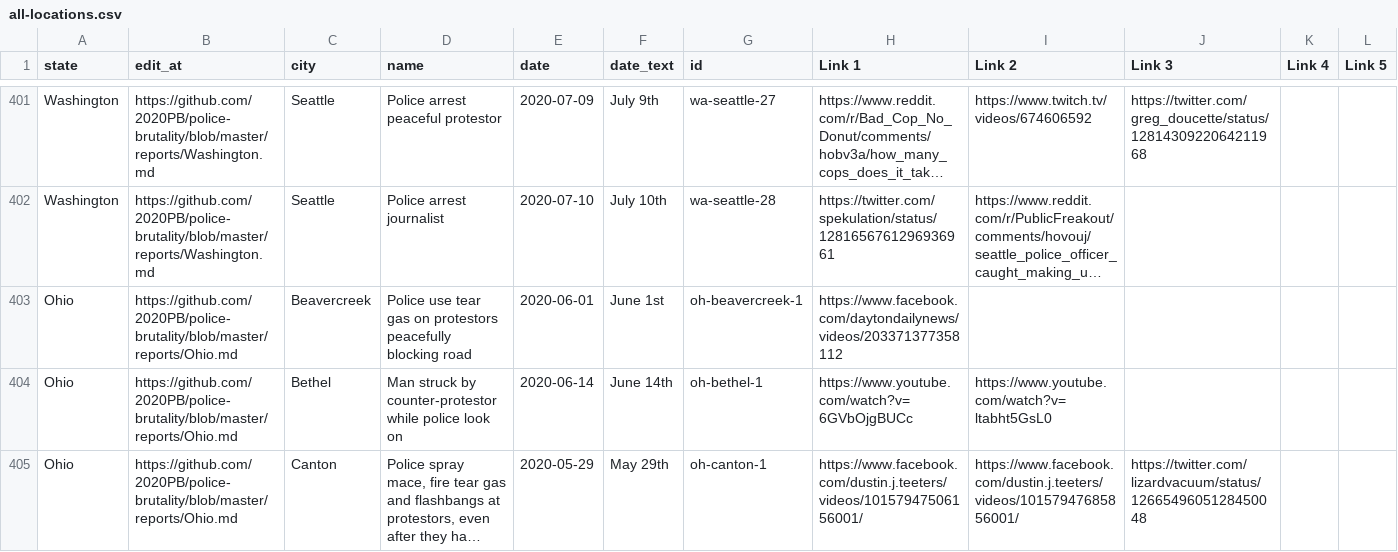
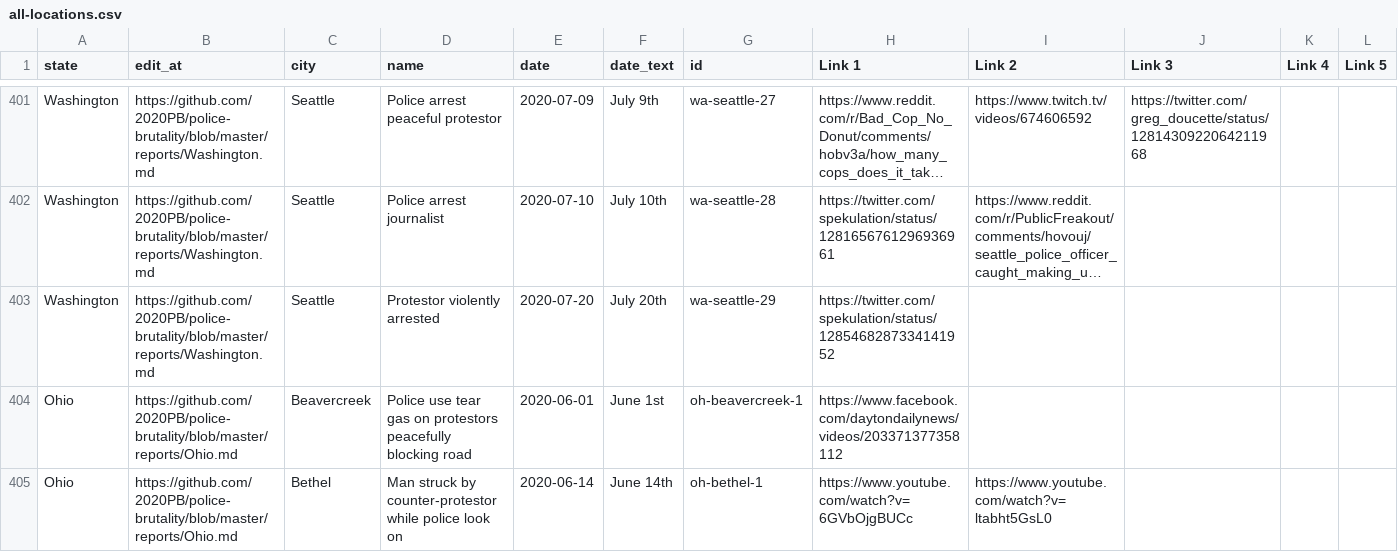
Before and after one commit to 2020PB/police-brutality, a CSV file: all-locations.csv, drawn as a sheet; only a part is shown, gaps mark what is left out; the shorter side is filled out with more unchanged rows; long unchanged cells end in …; rows hold the shown columns only; the diff names each change by its address in the sheet, - before the commit and + after, or states it on an @@ line.

Commit message:
Update data_build to output generated at 12623fe

```diff
--- a/all-locations.csv
+++ b/all-locations.csv
+row 403: Washington | https://github.com/2020PB/police-brutality/blob/master/reports/Washington.md | Seattle | Protestor violently arrested | 2020-07-20 | July 20th | wa-seattle-29 | https://twitter.com/spekulation/status/1285468287334141952
```
Also changed, not shown: 3 other files.
